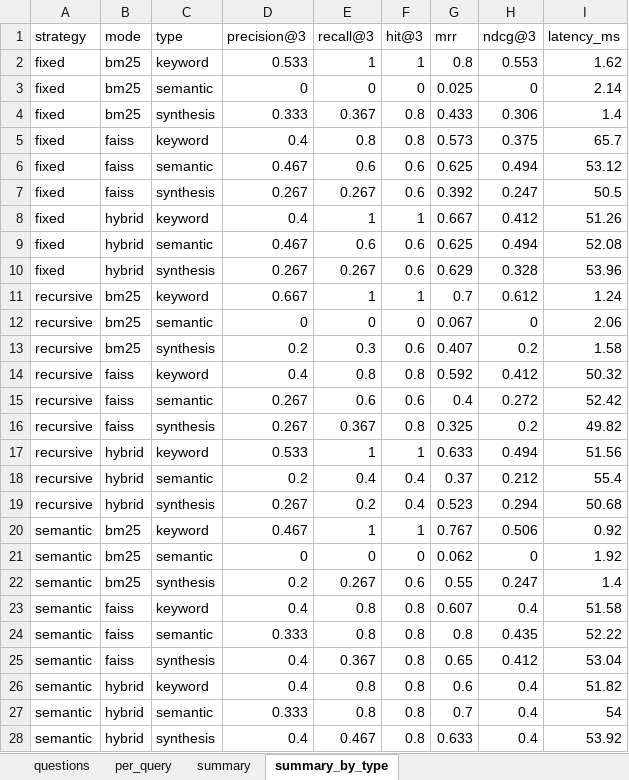
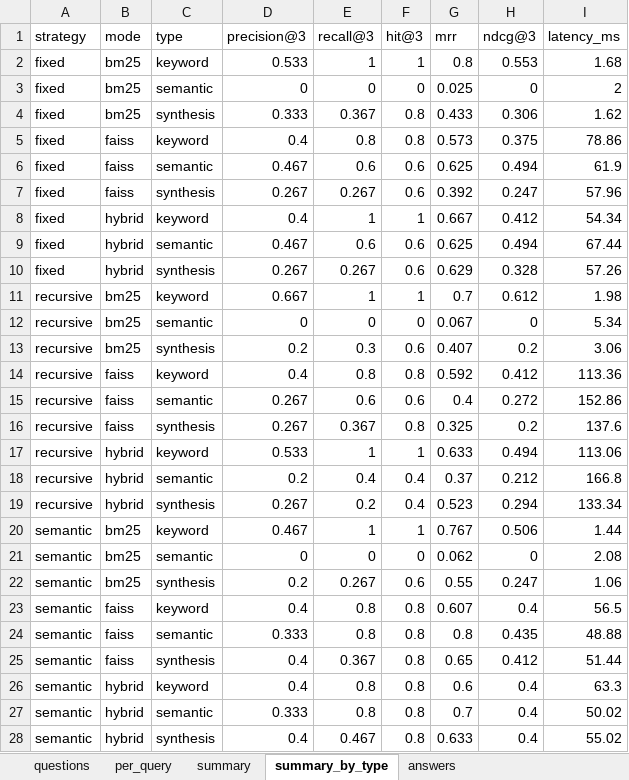
Before and after one commit to hieumanh1212/-Thac_Si-Chuyen_De_CNTT, an Excel workbook: backend/eval/results/eval_latest.xlsx, sheet summary_by_type, drawn as a sheet; values as stored, in another font and other column widths than the file's, no borders; the diff names each change by its address in the sheet, - before the commit and + after, or states it on an @@ line.

```diff
--- a/backend/eval/results/eval_latest.xlsx (sheet summary_by_type)
+++ b/backend/eval/results/eval_latest.xlsx (sheet summary_by_type)
+sheet tab: answers
-I2 (latency_ms): 1.62
+I2 (latency_ms): 1.68
-I3 (latency_ms): 2.14
+I3 (latency_ms): 2
-I4 (latency_ms): 1.4
+I4 (latency_ms): 1.62
-I5 (latency_ms): 65.7
+I5 (latency_ms): 78.86
-I6 (latency_ms): 53.12
+I6 (latency_ms): 61.9
-I7 (latency_ms): 50.5
+I7 (latency_ms): 57.96
-I8 (latency_ms): 51.26
+I8 (latency_ms): 54.34
-I9 (latency_ms): 52.08
+I9 (latency_ms): 67.44
-I10 (latency_ms): 53.96
+I10 (latency_ms): 57.26
-I11 (latency_ms): 1.24
+I11 (latency_ms): 1.98
-I12 (latency_ms): 2.06
+I12 (latency_ms): 5.34
-I13 (latency_ms): 1.58
+I13 (latency_ms): 3.06
-I14 (latency_ms): 50.32
+I14 (latency_ms): 113.36
-I15 (latency_ms): 52.42
+I15 (latency_ms): 152.86
-I16 (latency_ms): 49.82
+I16 (latency_ms): 137.6
-I17 (latency_ms): 51.56
+I17 (latency_ms): 113.06
-I18 (latency_ms): 55.4
+I18 (latency_ms): 166.8
-I19 (latency_ms): 50.68
+I19 (latency_ms): 133.34
-I20 (latency_ms): 0.92
+I20 (latency_ms): 1.44
-I21 (latency_ms): 1.92
+I21 (latency_ms): 2.08
-I22 (latency_ms): 1.4
+I22 (latency_ms): 1.06
-I23 (latency_ms): 51.58
+I23 (latency_ms): 56.5
-I24 (latency_ms): 52.22
+I24 (latency_ms): 48.88
-I25 (latency_ms): 53.04
+I25 (latency_ms): 51.44
-I26 (latency_ms): 51.82
+I26 (latency_ms): 63.3
-I27 (latency_ms): 54
+I27 (latency_ms): 50.02
-I28 (latency_ms): 53.92
+I28 (latency_ms): 55.02
```
Also changed, not shown: sheet per_query, sheet summary, 5 other files.
